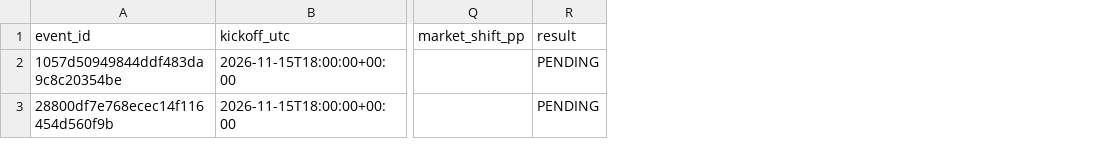
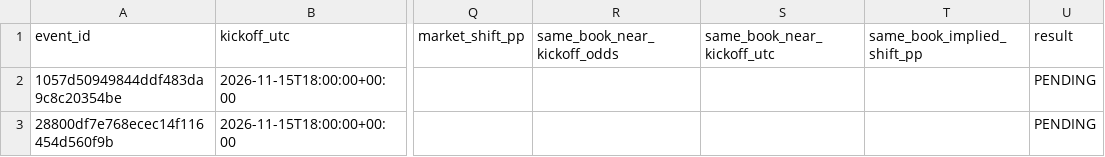
Before and after one commit to tylerbasile-bot/nfl-betting-model, a CSV file: reports/model13_audit.csv, drawn as a sheet; only a part is shown, gaps mark what is left out; the diff names each change by its address in the sheet, - before the commit and + after, or states it on an @@ line.

```diff
--- a/reports/model13_audit.csv
+++ b/reports/model13_audit.csv
+column R (same_book_near_kickoff_odds), empty
+column S (same_book_near_kickoff_utc), empty
+column T (same_book_implied_shift_pp), empty
```
Also changed, not shown: reports/model10_evaluation.csv, reports/model9_forecasts.csv, 8 other files.
